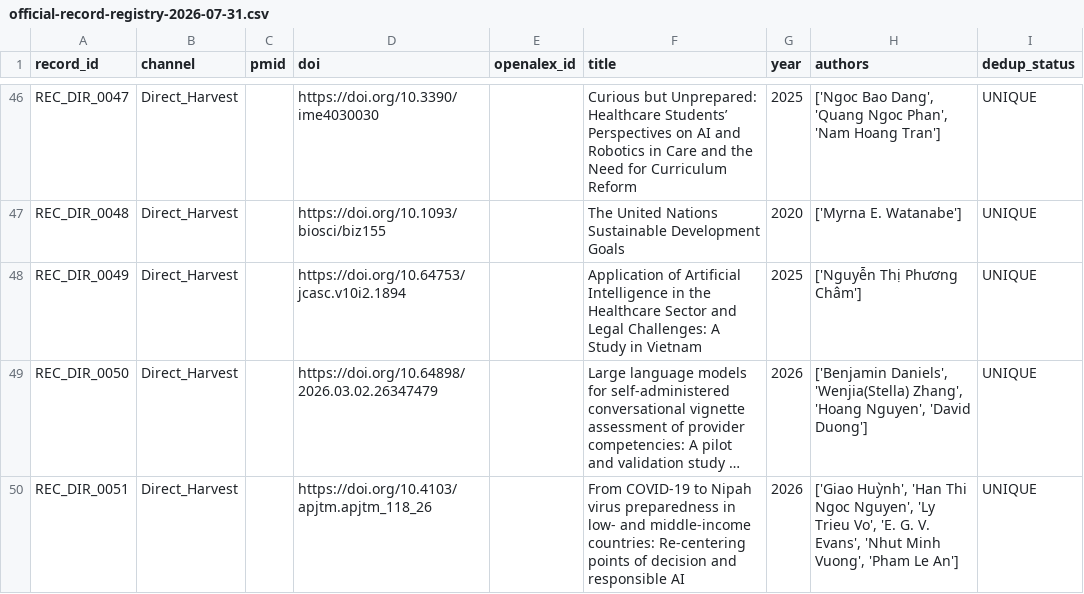
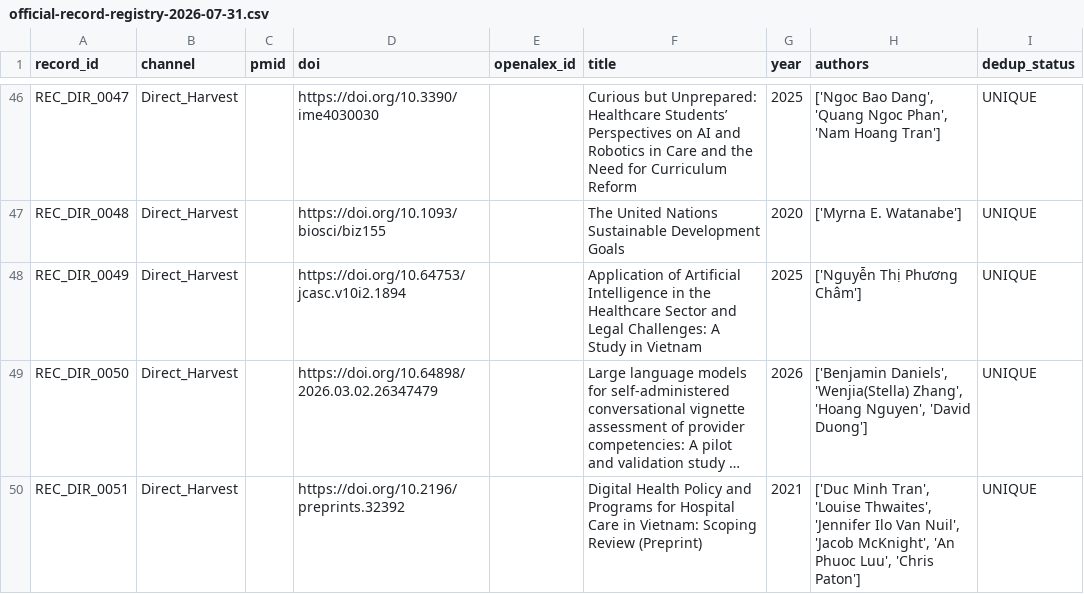
Before and after one commit to thanh-abaii/ai-ethics-healthcare-vietnam, a CSV file: artifacts/official-search-run-2026-07-31/official-record-registry-2026-07-31.csv, drawn as a sheet; only a part is shown, gaps mark what is left out; long unchanged cells end in …; the diff covers the shown part only; the diff names each change by its address in the sheet, - before the commit and + after, or states it on an @@ line.

```diff
--- a/artifacts/official-search-run-2026-07-31/official-record-registry-2026-07-31.csv
+++ b/artifacts/official-search-run-2026-07-31/official-record-registry-2026-07-31.csv
-D50 (doi): https://doi.org/10.4103/apjtm.apjtm_118_26
+D50 (doi): https://doi.org/10.2196/preprints.32392
-F50 (title): From COVID-19 to Nipah virus preparedness in low- and middle-income countries: Re-centering points of decision and responsible AI
+F50 (title): Digital Health Policy and Programs for Hospital Care in Vietnam: Scoping Review (Preprint)
-G50 (year): 2026
+G50 (year): 2021
-H50 (authors): ['Giao Huỳnh', 'Han Thi Ngoc Nguyen', 'Ly Trieu Vo', 'E. G. V. Evans', 'Nhut Minh Vuong', 'Pham Le An']
+H50 (authors): ['Duc Minh Tran', 'Louise Thwaites', 'Jennifer Ilo Van Nuil', 'Jacob McKnight', 'An Phuoc Luu', 'Chris Paton']
```
Also changed, not shown: 14 edited cells elsewhere in this file, artifacts/g4-g5-feasibility-pilot-2026-07-31/openalex/manifest.csv, 19 other files.
